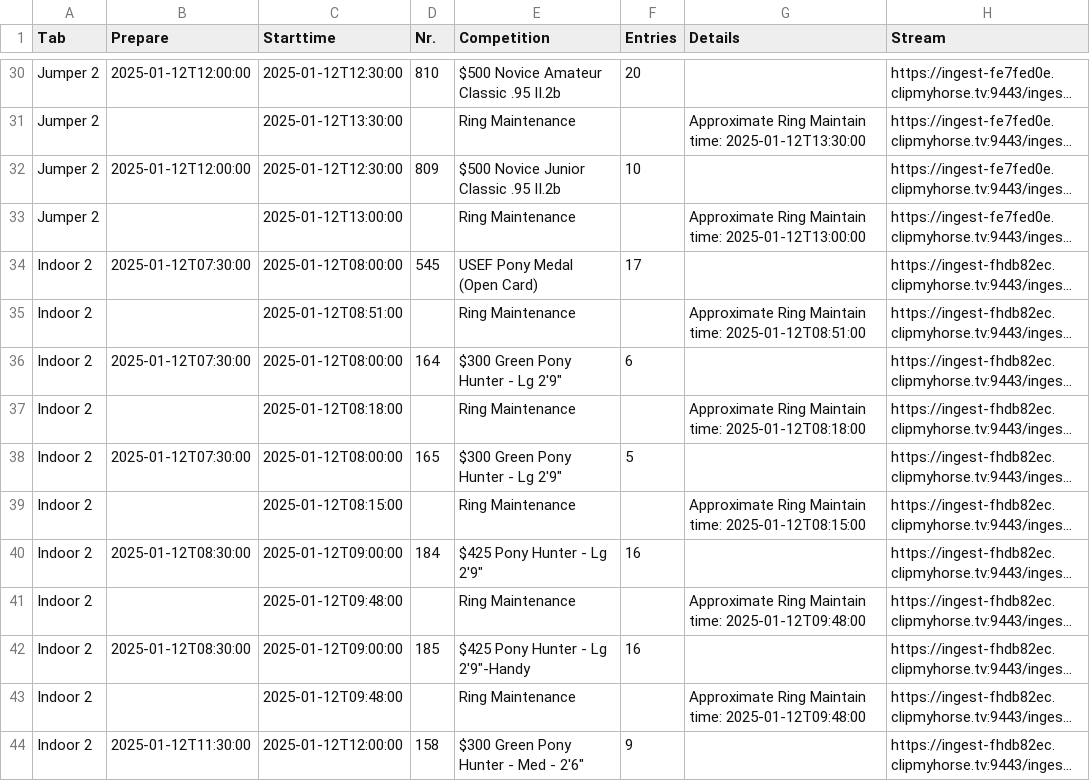
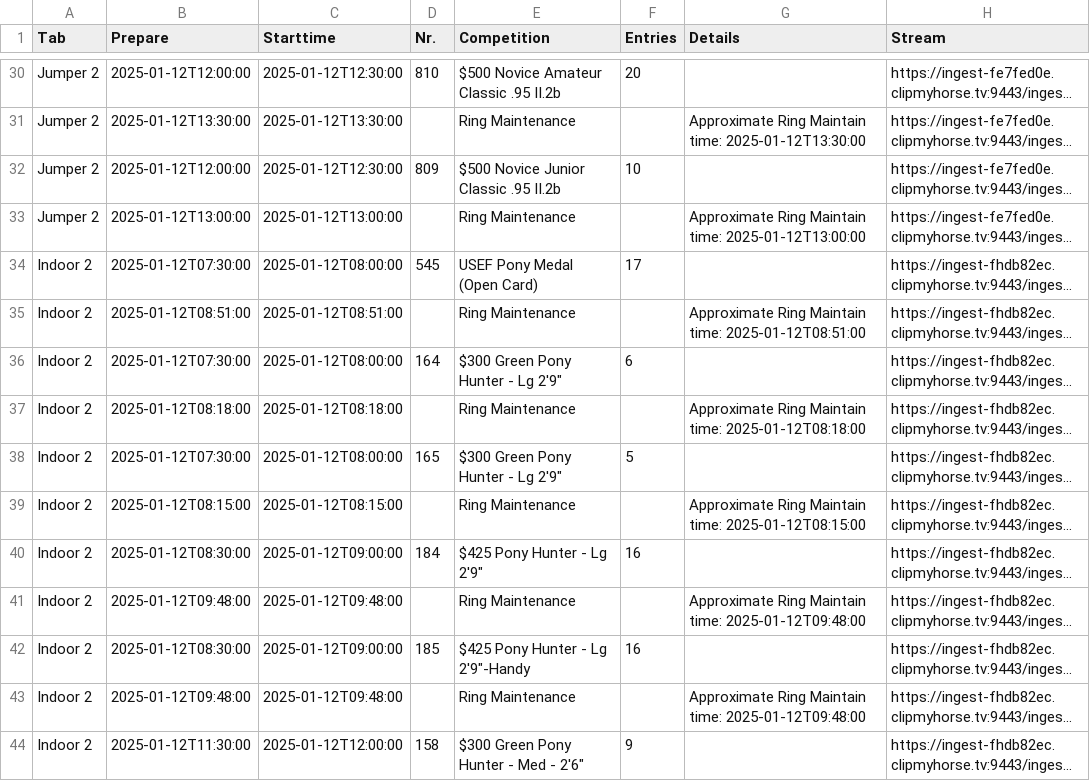
Before and after one commit to Herbert-Sch/Cockpit-Rundown, a CSV file: cockpitrundownupload.csv, drawn as a sheet; only a part is shown, gaps mark what is left out; long unchanged cells end in …; the diff covers the shown part only; the diff names each change by its address in the sheet, - before the commit and + after, or states it on an @@ line.

```diff
--- a/cockpitrundownupload.csv
+++ b/cockpitrundownupload.csv
-B31 (Prepare): (empty)
+B31 (Prepare): 2025-01-12T13:30:00
-B33 (Prepare): (empty)
+B33 (Prepare): 2025-01-12T13:00:00
-B35 (Prepare): (empty)
+B35 (Prepare): 2025-01-12T08:51:00
-B37 (Prepare): (empty)
+B37 (Prepare): 2025-01-12T08:18:00
-B39 (Prepare): (empty)
+B39 (Prepare): 2025-01-12T08:15:00
-B41 (Prepare): (empty)
+B41 (Prepare): 2025-01-12T09:48:00
-B43 (Prepare): (empty)
+B43 (Prepare): 2025-01-12T09:48:00
```
Also changed, not shown: 53 edited cells elsewhere in this file, 2 other files.
